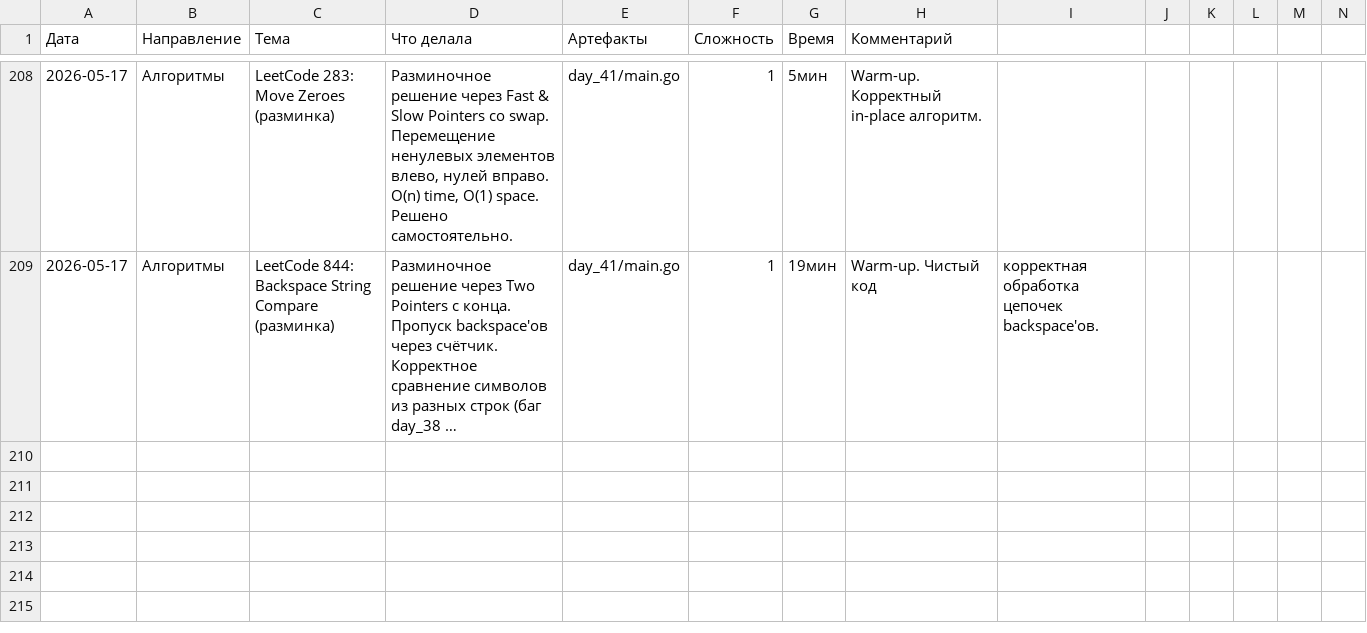
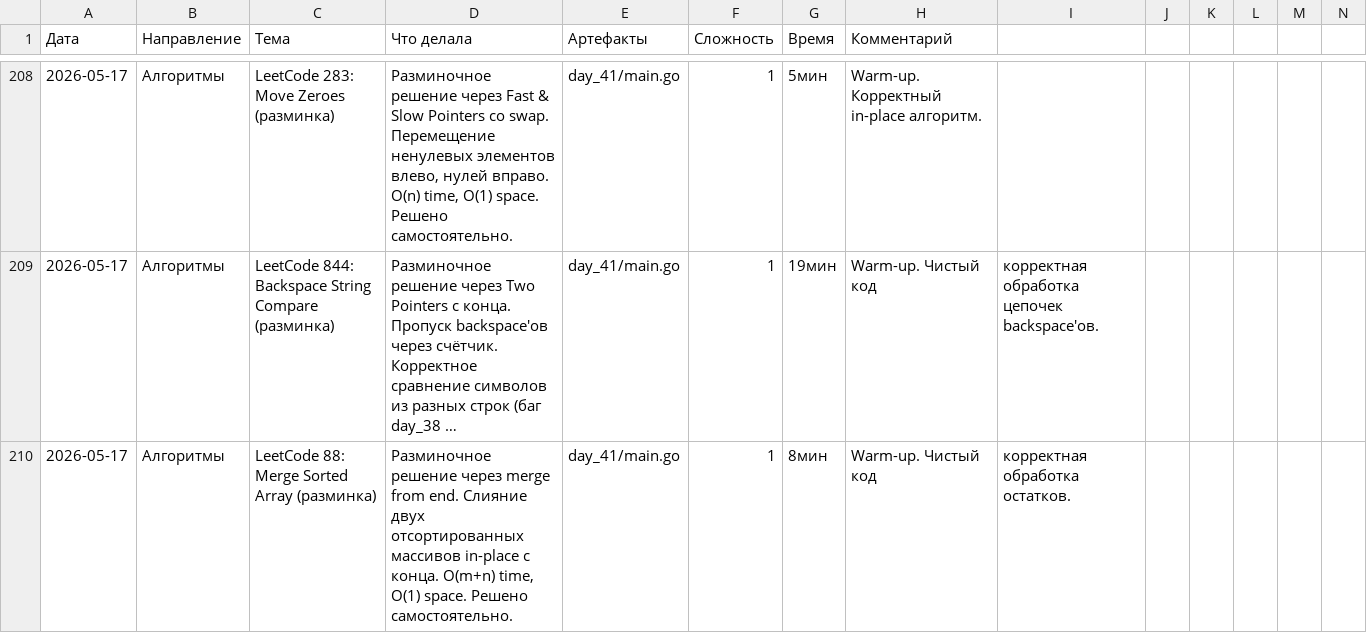
Before and after one commit to bryack/algorithms, a CSV file: journal.csv, drawn as a sheet; only a part is shown, gaps mark what is left out; long unchanged cells end in …; the diff names each change by its address in the sheet, - before the commit and + after, or states it on an @@ line.

Commit message:
add merge for LeetCode 88
- Merge from end to avoid overwriting nums1 elements
- Two pointers on nums1 and nums2, fill from back
- O(m+n) time, O(1) space

```diff
--- a/journal.csv
+++ b/journal.csv
+row 210: 2026-05-17 | Алгоритмы | LeetCode 88: Merge Sorted Array (разминка) | Разминочное решение через merge from end. Слияние двух отсортированных массивов in-place с конца. O(m+n) time, O(1) space. Решено самостоятельно. | day_41/main.go | 1 | 8мин | Warm-up. Чистый код | корректная обработка остатков.
```
Also changed, not shown: 2 other files.
